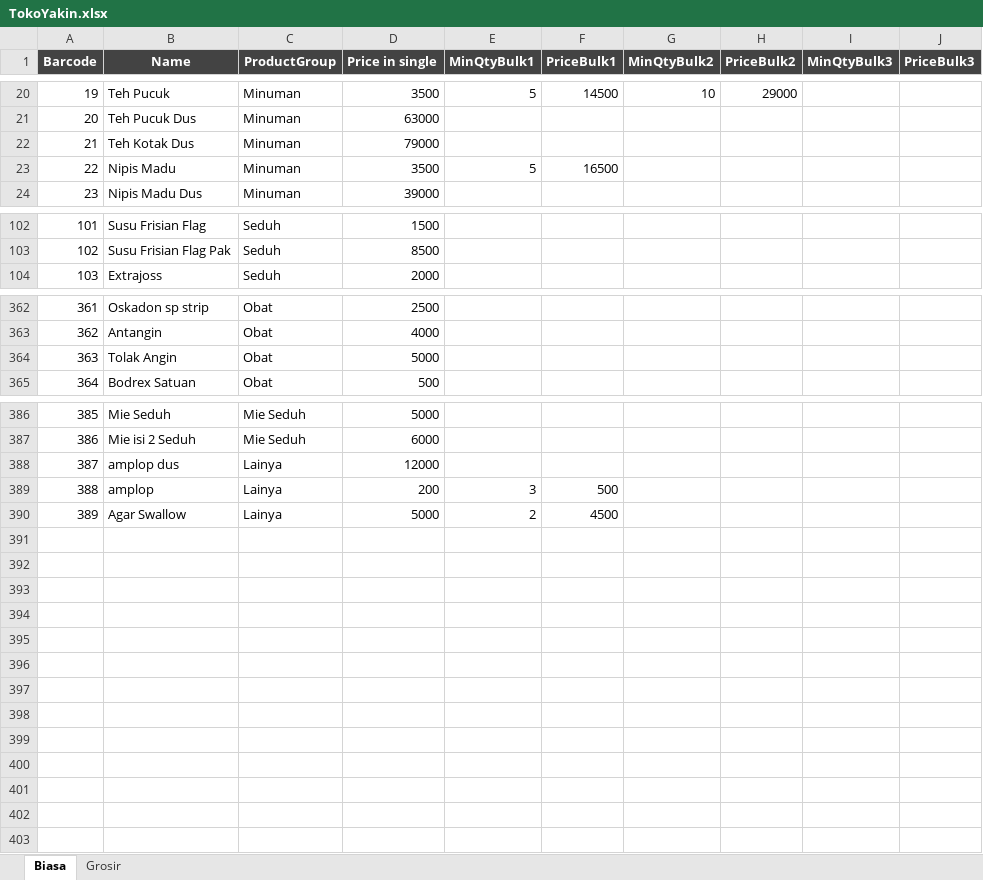
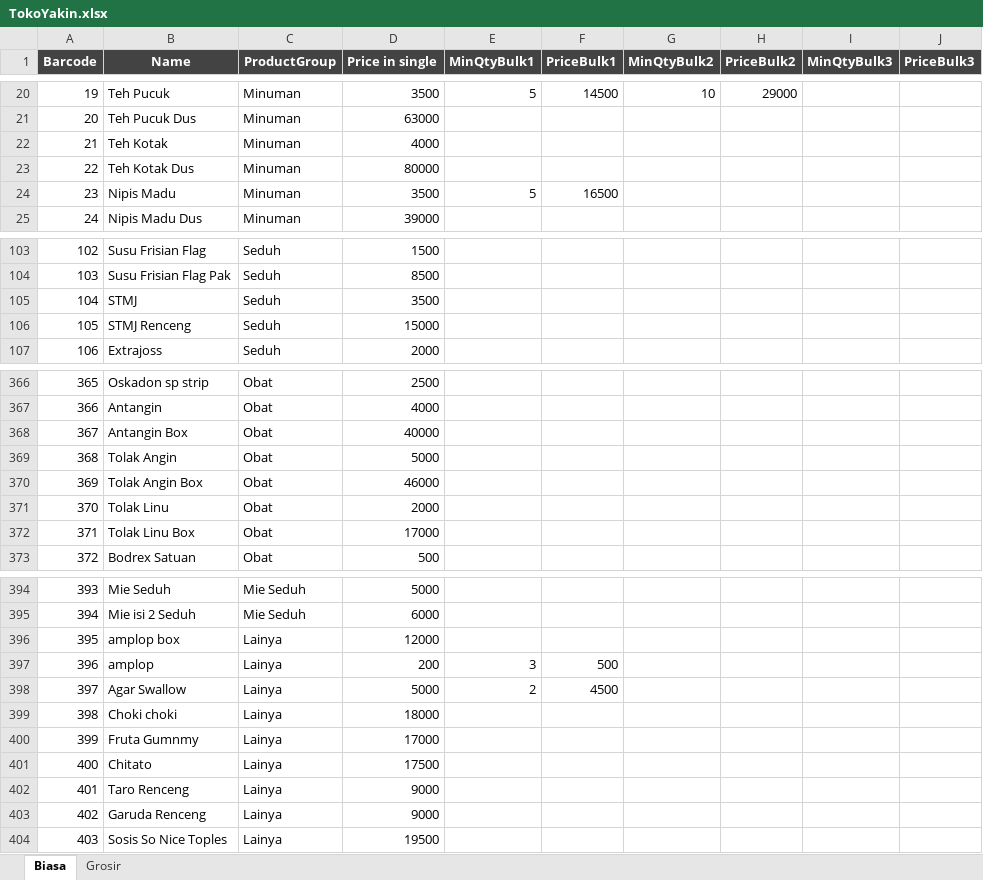
Before and after one commit to rudiath95/toko-yakin, an Excel workbook: TokoYakin.xlsx, sheet Biasa, drawn as a sheet; only a part is shown, gaps mark what is left out; values as stored, in another font and other column widths than the file's, no borders; charts and pictures and conditional formats not drawn; addresses are those after the commit; the diff covers the shown part only; the diff names each change by its address in the sheet, - before the commit and + after, or states it on an @@ line.

Commit message:
update spreadsheet data

```diff
--- a/TokoYakin.xlsx (sheet Biasa)
+++ b/TokoYakin.xlsx (sheet Biasa)
+row 22: 21 | Teh Kotak | Minuman | 4000
@@ column A (Barcode) renumbered between rows 23 and 398 @@
-D23 (Price in single): 79000
+D23 (Price in single): 80000
+row 105: 104 | STMJ | Seduh | 3500
+row 106: 105 | STMJ Renceng | Seduh | 15000
+row 368: 367 | Antangin Box | Obat | 40000
+row 370: 369 | Tolak Angin Box | Obat | 46000
+row 371: 370 | Tolak Linu | Obat | 2000
+row 372: 371 | Tolak Linu Box | Obat | 17000
-B396 (Name): amplop dus
+B396 (Name): amplop box
+row 399: 398 | Choki choki | Lainya | 18000
+row 400: 399 | Fruta Gumnmy | Lainya | 17000
+row 401: 400 | Chitato | Lainya | 17500
+row 402: 401 | Taro Renceng | Lainya | 9000
+row 403: 402 | Garuda Renceng | Lainya | 9000
+row 404: 403 | Sosis So Nice Toples | Lainya | 19500
```
Also changed, not shown: 1 added row elsewhere in this sheet.
